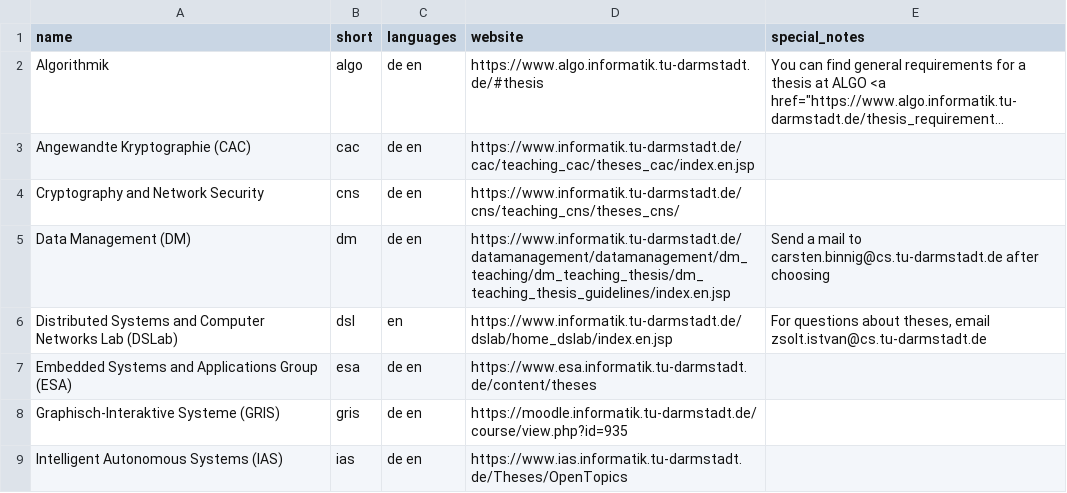
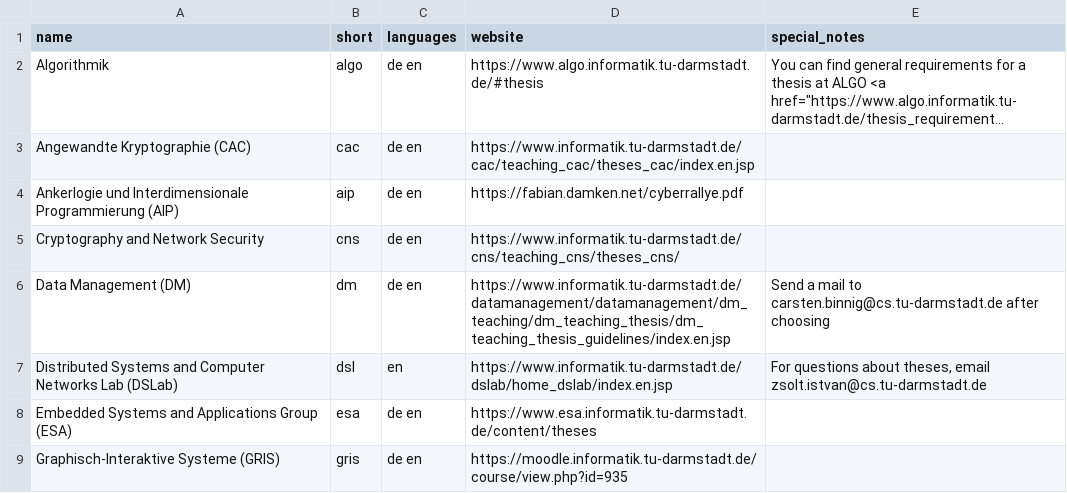
Before and after one commit to d120/theses_overview, a CSV file: english.csv, drawn as a sheet; only a part is shown; the shorter side is filled out with more unchanged rows; long unchanged cells end in …; the diff names each change by its address in the sheet, - before the commit and + after, or states it on an @@ line.

Commit message:
added AIP for cyberrallye

```diff
--- a/english.csv
+++ b/english.csv
+row 4: Ankerlogie und Interdimensionale Programmierung (AIP) | aip | de en | https://fabian.damken.net/cyberrallye.pdf
```
Also changed, not shown: german.csv.
